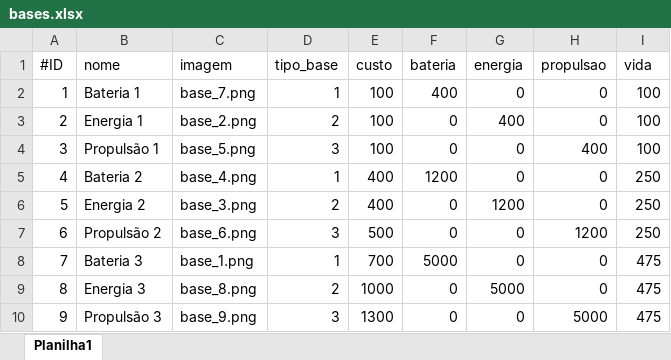
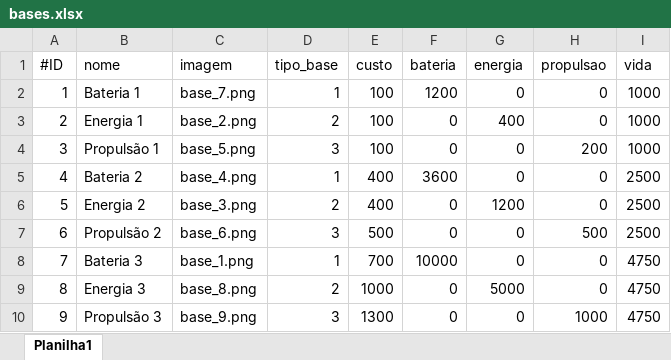
Before and after one commit to Cherobin/apenas_uma_vez, an Excel workbook: ROGUELIKE/res/bases.xlsx, sheet Planilha1, drawn as a sheet; values as stored, in another font and other column widths than the file's, no borders; the diff names each change by its address in the sheet, - before the commit and + after, or states it on an @@ line.

```diff
--- a/ROGUELIKE/res/bases.xlsx (sheet Planilha1)
+++ b/ROGUELIKE/res/bases.xlsx (sheet Planilha1)
-F2 (bateria): 400
+F2 (bateria): 1200
-I2:I4 (vida): 100
+I2:I4 (vida): 1000
-H4 (propulsao): 400
+H4 (propulsao): 200
-F5 (bateria): 1200
+F5 (bateria): 3600
-I5:I7 (vida): 250
+I5:I7 (vida): 2500
-H7 (propulsao): 1200
+H7 (propulsao): 500
-F8 (bateria): 5000
+F8 (bateria): 10000
-I8:I10 (vida): 475
+I8:I10 (vida): 4750
-H10 (propulsao): 5000
+H10 (propulsao): 1000
```
Also changed, not shown: 1 other file.
